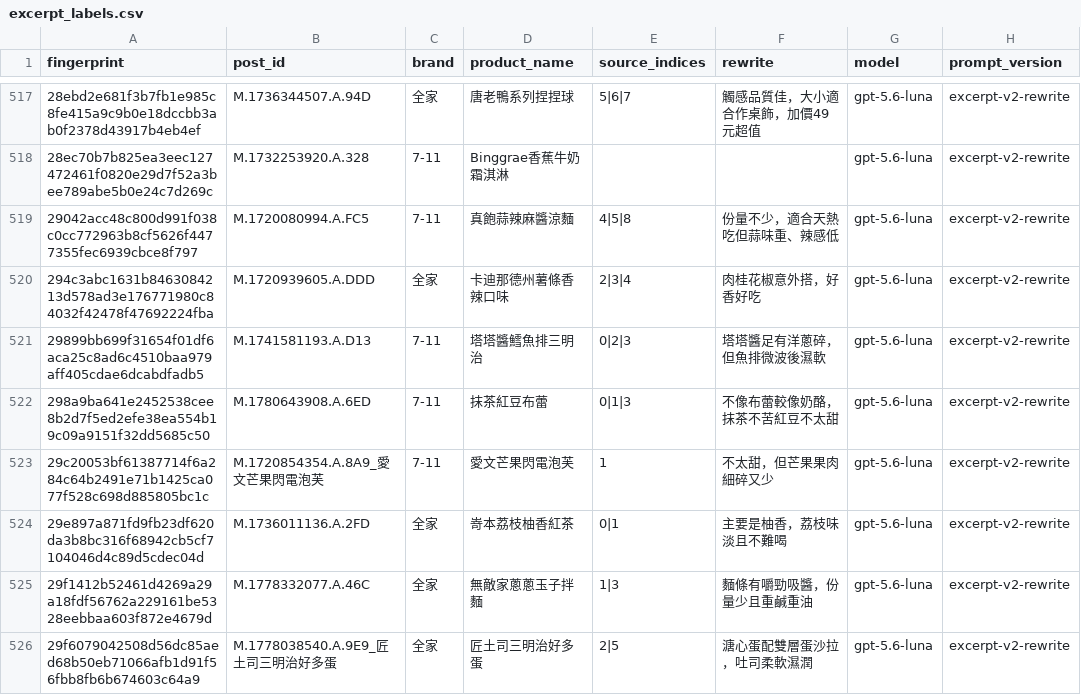
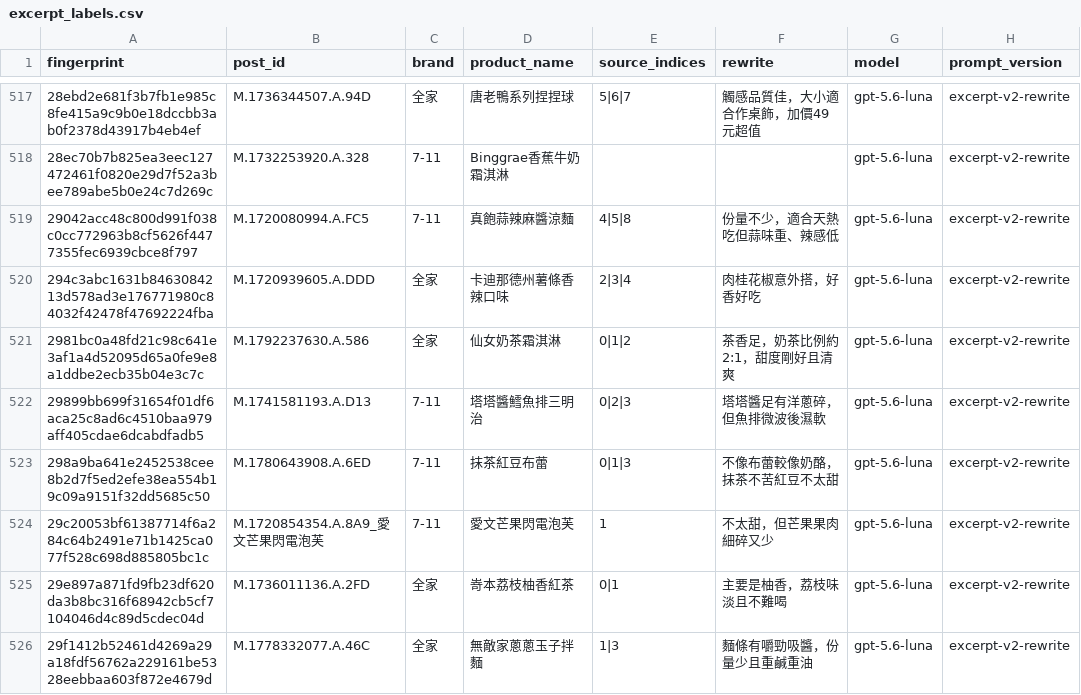
Before and after one commit to YuHsunWang/cvs-radar, a CSV file: data/labels/excerpt_labels.csv, drawn as a sheet; only a part is shown, gaps mark what is left out; the shorter side is filled out with more unchanged rows; the diff names each change by its address in the sheet, - before the commit and + after, or states it on an @@ line.

```diff
--- a/data/labels/excerpt_labels.csv
+++ b/data/labels/excerpt_labels.csv
+row 521: 2981bc0a48fd21c98c641e3af1a4d52095d65a0fe9e8a1ddbe2ecb35b04e3c7c | M.1792237630.A.586 | 全家 | 仙女奶茶霜淇淋 | 0|1|2 | 茶香足，奶茶比例約2:1，甜度剛好且清爽 | gpt-5.6-luna | excerpt-v2-rewrite
```
Also changed, not shown: data/labels/official_kcal.csv, data/labels/official_nutrition.csv, 4 other files.
